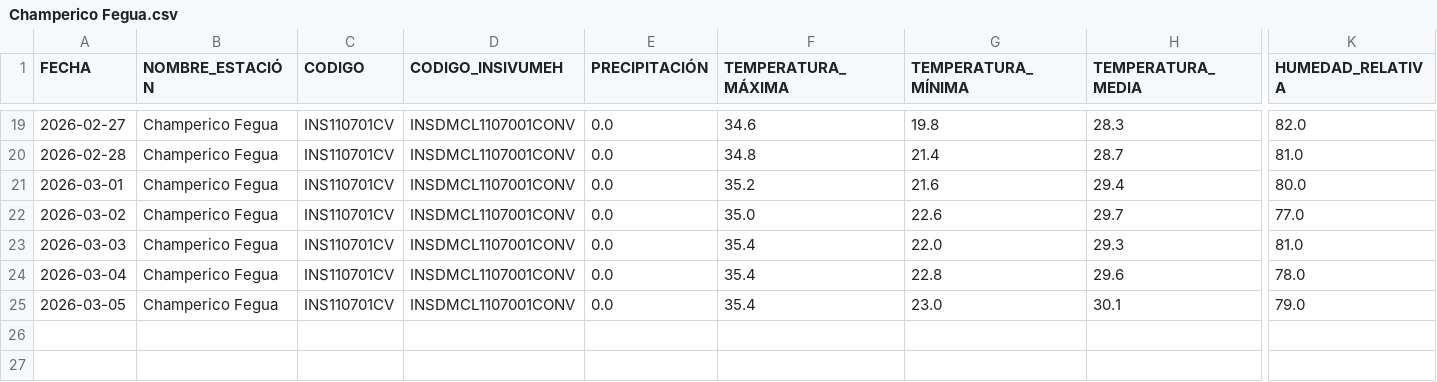
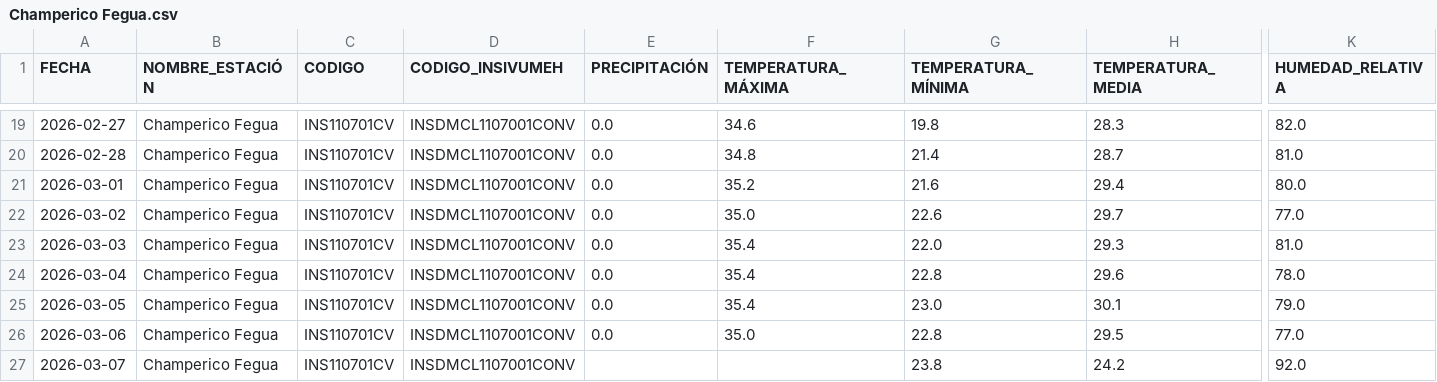
Before and after one commit to Ciencia-de-Datos-Meteorologia/mapa_estaciones_convencionales, a CSV file: output_para_joel/Champerico Fegua.csv, drawn as a sheet; only a part is shown, gaps mark what is left out; rows hold the shown columns only; the diff names each change by its address in the sheet, - before the commit and + after, or states it on an @@ line.

```diff
--- a/output_para_joel/Champerico Fegua.csv
+++ b/output_para_joel/Champerico Fegua.csv
+row 26: 2026-03-06 | Champerico Fegua | INS110701CV | INSDMCL1107001CONV | 0.0 | 35.0 | 22.8 | 29.5 | 77.0
+row 27: 2026-03-07 | Champerico Fegua | INS110701CV | INSDMCL1107001CONV |  |  | 23.8 | 24.2 | 92.0
```
Also changed, not shown: output_para_joel/Flores Aeropuerto.csv, output_para_joel/Huehuetenango.csv, 30 other files.
